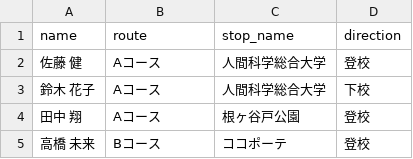
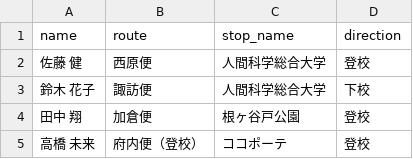
Before and after one commit to oyamasnow358/specialexcel2_app.py, a CSV file: data/students.csv, drawn as a sheet.

```diff
--- a/data/students.csv
+++ b/data/students.csv
@@ -1,5 +1,5 @@
 name,route,stop_name,direction
-佐藤 健,Aコース,人間科学総合大学,登校
-鈴木 花子,Aコース,人間科学総合大学,下校
-田中 翔,Aコース,根ヶ谷戸公園,登校
-高橋 未来,Bコース,ココポーテ,登校
+佐藤 健,西原便,人間科学総合大学,登校
+鈴木 花子,諏訪便,人間科学総合大学,下校
+田中 翔,加倉便,根ヶ谷戸公園,登校
+高橋 未来,府内便（登校）,ココポーテ,登校
```
Also changed, not shown: data/bus_stops.csv.
